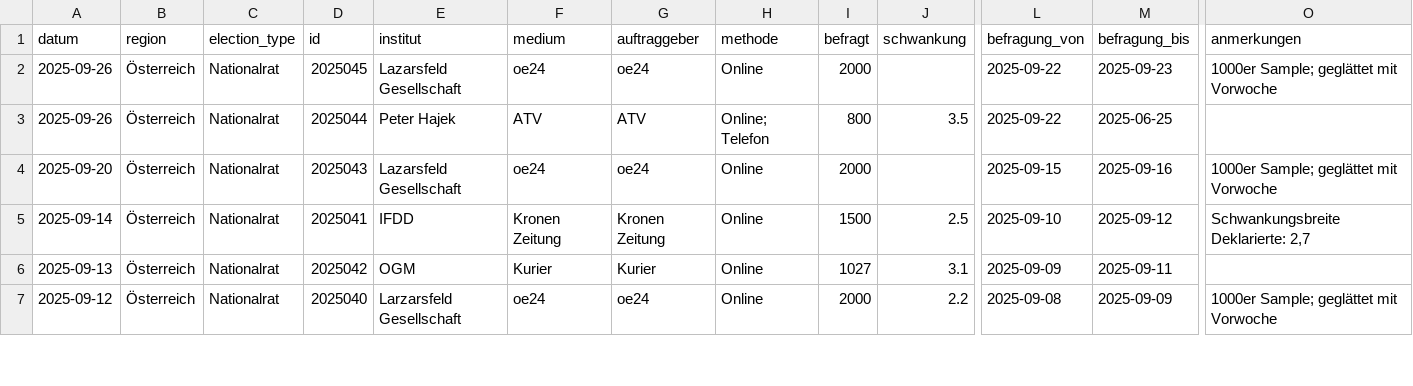
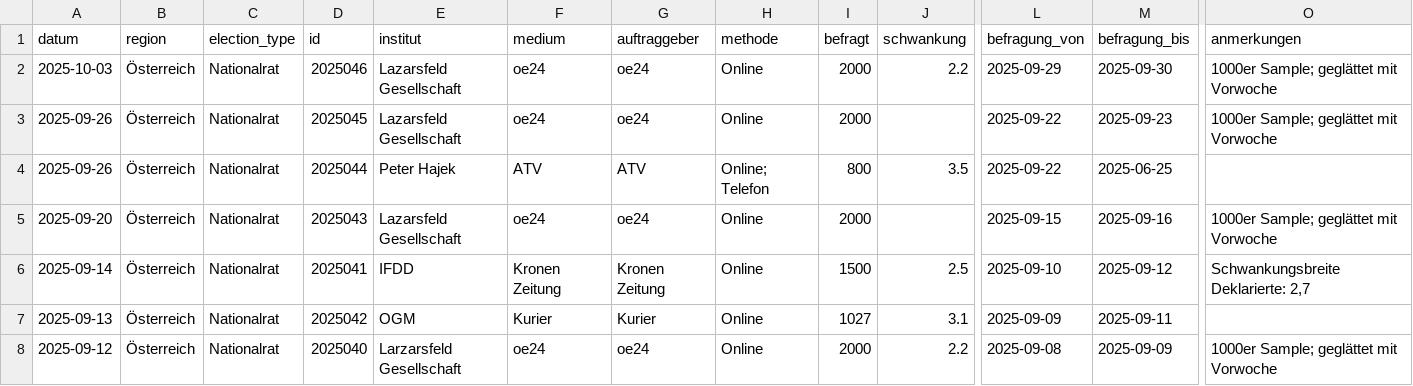
Before and after one commit to dstDatenjournalismus/2024-umfragentracker, a CSV file: output/data/sonntagsfrage/sonntagsfrage.csv, drawn as a sheet; only a part is shown, gaps mark what is left out; rows hold the shown columns only; the diff names each change by its address in the sheet, - before the commit and + after, or states it on an @@ line.

```diff
--- a/output/data/sonntagsfrage/sonntagsfrage.csv
+++ b/output/data/sonntagsfrage/sonntagsfrage.csv
+row 2: 2025-10-03 | Österreich | Nationalrat | 2025046 | Lazarsfeld Gesellschaft | oe24 | oe24 | Online | 2000 | 2.2 | 2025-09-29 | 2025-09-30 | 1000er Sample; geglättet mit Vorwoche
```
Also changed, not shown: output/data/kanzlerfrage/kanzlerfrage.csv, 1 other file.
